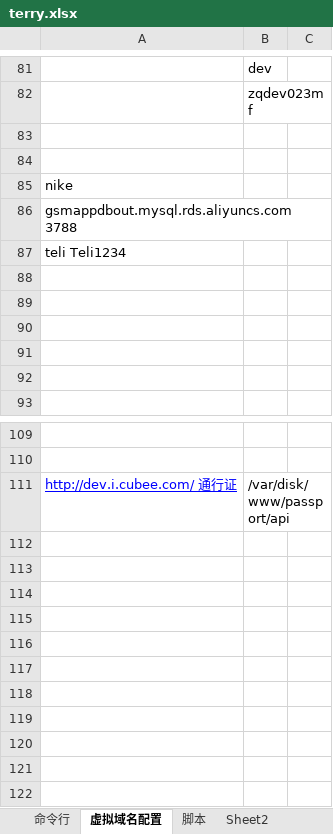
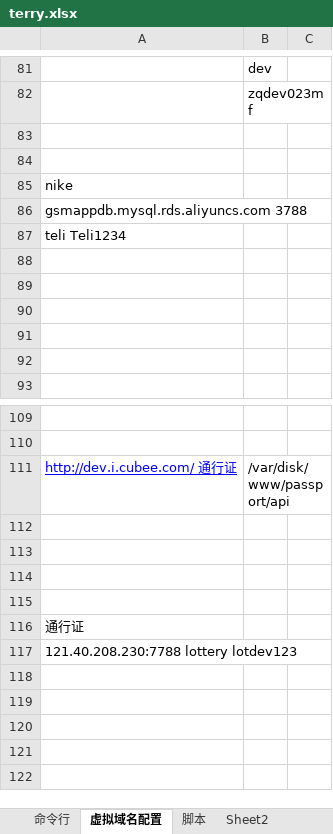
Before and after one commit to ldxterry/terry, an Excel workbook: information/terry.xlsx, sheet 虚拟域名配置, drawn as a sheet; only a part is shown, gaps mark what is left out; values as stored, in another font and other column widths than the file's, no borders; the diff names each change by its address in the sheet, - before the commit and + after, or states it on an @@ line.

Commit message:
test

```diff
--- a/information/terry.xlsx (sheet 虚拟域名配置)
+++ b/information/terry.xlsx (sheet 虚拟域名配置)
-A86: gsmappdbout.mysql.rds.aliyuncs.com 3788
+A86: gsmappdb.mysql.rds.aliyuncs.com 3788
-A116: (empty)
+A116: 通行证
-A117: (empty)
+A117: 121.40.208.230:7788 lottery lotdev123
```
